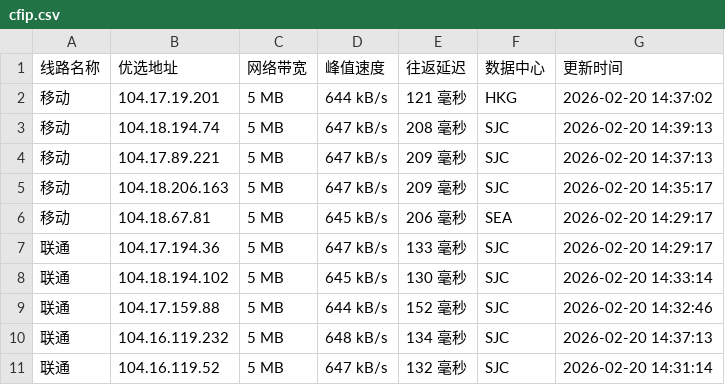
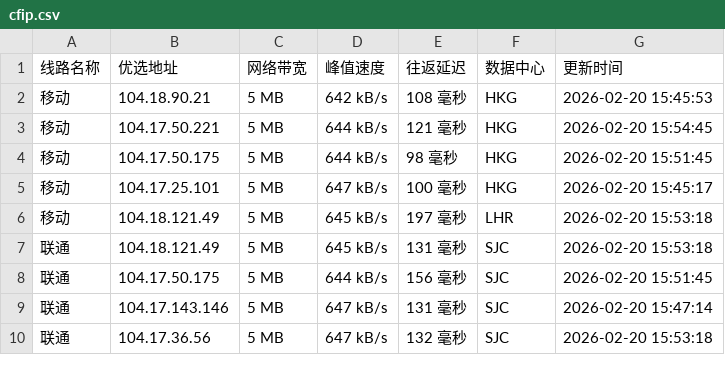
Before and after one commit to yuanxiawan/cfipv4db, a CSV file: cfip.csv, drawn as a sheet; only a part is shown; the diff covers the shown part only.

```diff
--- a/cfip.csv
+++ b/cfip.csv
@@ -1,11 +1,10 @@
 线路名称,优选地址,网络带宽,峰值速度,往返延迟,数据中心,更新时间
-移动,104.17.19.201,5 MB,644 kB/s,121 毫秒,HKG,2026-02-20 14:37:02
-移动,104.18.194.74,5 MB,647 kB/s,208 毫秒,SJC,2026-02-20 14:39:13
-移动,104.17.89.221,5 MB,647 kB/s,209 毫秒,SJC,2026-02-20 14:37:13
-移动,104.18.206.163,5 MB,647 kB/s,209 毫秒,SJC,2026-02-20 14:35:17
-移动,104.18.67.81,5 MB,645 kB/s,206 毫秒,SEA,2026-02-20 14:29:17
-联通,104.17.194.36,5 MB,647 kB/s,133 毫秒,SJC,2026-02-20 14:29:17
-联通,104.18.194.102,5 MB,645 kB/s,130 毫秒,SJC,2026-02-20 14:33:14
-联通,104.17.159.88,5 MB,644 kB/s,152 毫秒,SJC,2026-02-20 14:32:46
-联通,104.16.119.232,5 MB,648 kB/s,134 毫秒,SJC,2026-02-20 14:37:13
-联通,104.16.119.52,5 MB,647 kB/s,132 毫秒,SJC,2026-02-20 14:31:14
+移动,104.18.90.21,5 MB,642 kB/s,108 毫秒,HKG,2026-02-20 15:45:53
+移动,104.17.50.221,5 MB,644 kB/s,121 毫秒,HKG,2026-02-20 15:54:45
+移动,104.17.50.175,5 MB,644 kB/s,98 毫秒,HKG,2026-02-20 15:51:45
+移动,104.17.25.101,5 MB,647 kB/s,100 毫秒,HKG,2026-02-20 15:45:17
+移动,104.18.121.49,5 MB,645 kB/s,197 毫秒,LHR,2026-02-20 15:53:18
+联通,104.18.121.49,5 MB,645 kB/s,131 毫秒,SJC,2026-02-20 15:53:18
+联通,104.17.50.175,5 MB,644 kB/s,156 毫秒,SJC,2026-02-20 15:51:45
+联通,104.17.143.146,5 MB,647 kB/s,131 毫秒,SJC,2026-02-20 15:47:14
+联通,104.17.36.56,5 MB,647 kB/s,132 毫秒,SJC,2026-02-20 15:53:18
```
Also changed, not shown: 2 added rows, 1 removed row and 13 edited cells elsewhere in this file, 1 other file.
